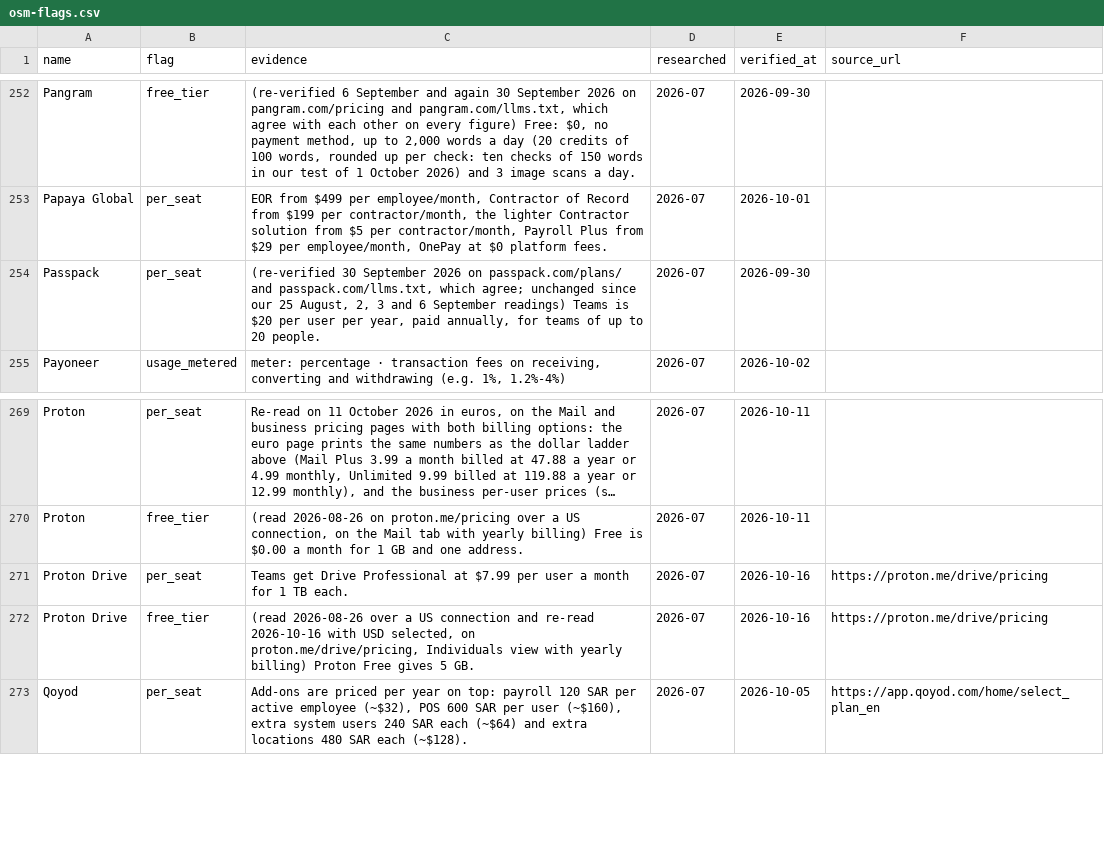
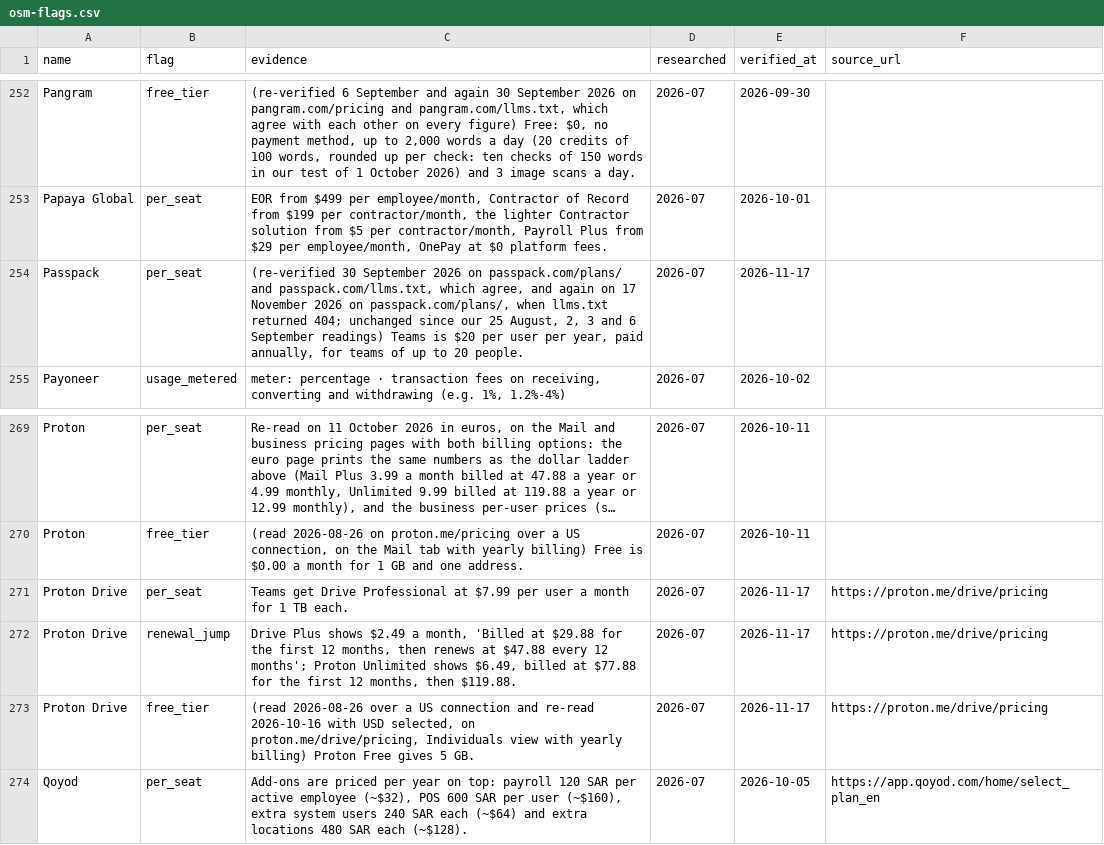
Before and after one commit to NewBegin-gif/officesoftwaremarketplace, a CSV file: data/osm-flags.csv, drawn as a sheet; only a part is shown, gaps mark what is left out; long unchanged cells end in …; addresses are those after the commit; the diff names each change by its address in the sheet, - before the commit and + after, or states it on an @@ line.

```diff
--- a/data/osm-flags.csv
+++ b/data/osm-flags.csv
-C254 (evidence): …passpack.com/llms.txt, which agree; unchanged since…
+C254 (evidence): …passpack.com/llms.txt, which agree, and again on 17 November 2026 on passpack.com/plans/, when llms.txt returned 404; unchanged since…
-E254 (verified_at): 2026-09-30
+E254 (verified_at): 2026-11-17
-E271 (verified_at): 2026-10-16
+E271 (verified_at): 2026-11-17
+row 272: Proton Drive | renewal_jump | Drive Plus shows $2.49 a month, 'Billed at $29.88 for the first 12 months, then renews at $47.88 every 12 months'; Proton Unlimited shows $6.49, billed at $77.88 for the first 12 months, then $119.88. | 2026-07 | 2026-11-17 | https://proton.me/drive/pricing
-E273 (verified_at): 2026-10-16
+E273 (verified_at): 2026-11-17
```
Also changed, not shown: data/osm-tools.csv, 5 other files.
